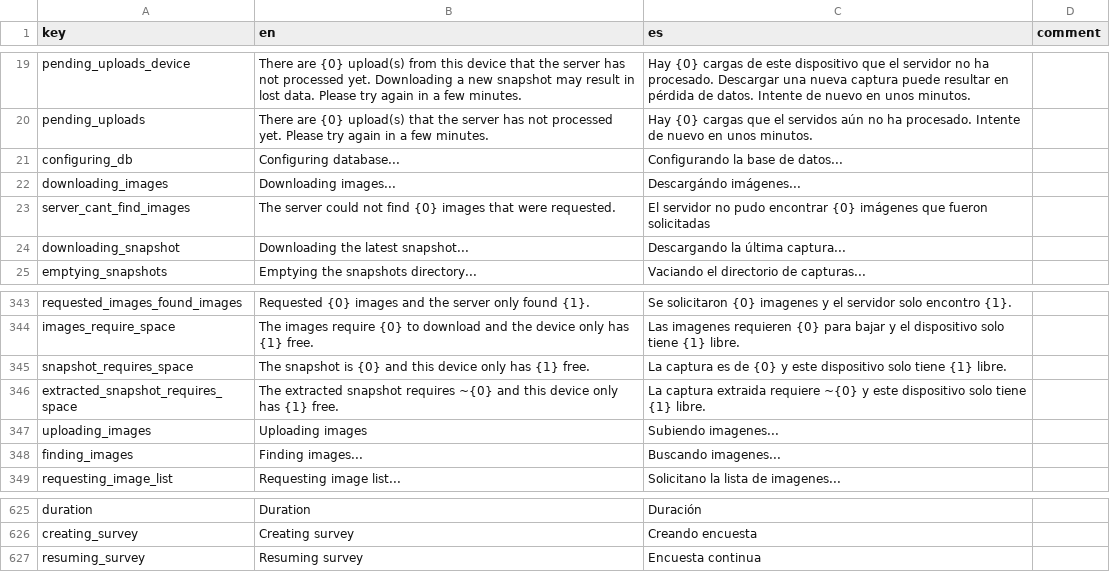
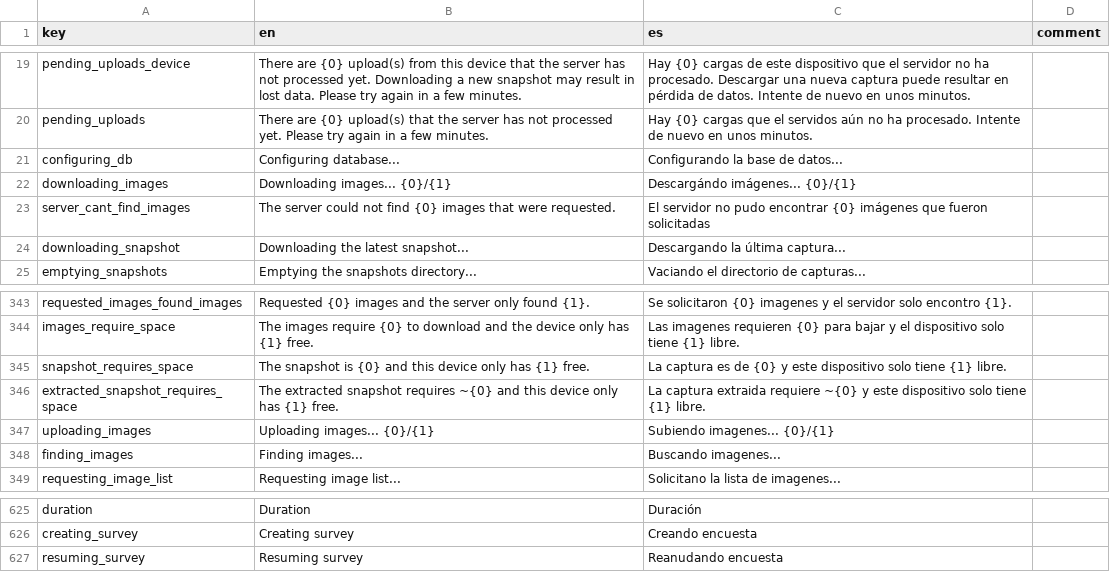
Before and after one commit to human-nature-lab/trellis-app, a CSV file: src/i18n/translations.csv, drawn as a sheet; only a part is shown, gaps mark what is left out.

Commit message:
fix translations

```diff
--- a/src/i18n/translations.csv
+++ b/src/i18n/translations.csv
@@ -21,3 +21,3 @@ pending_uploads,There are {0} upload(s) that the server has not processed yet. P
 configuring_db,Configuring database...,Configurando la base de datos...,
-downloading_images,Downloading images...,Descargándo imágenes... ,
+downloading_images,Downloading images... {0}/{1},Descargándo imágenes... {0}/{1},
 server_cant_find_images,The server could not find {0} images that were requested.,El servidor no pudo encontrar {0} imágenes que fueron solicitadas,
@@ -346,3 +346,3 @@ snapshot_requires_space,The snapshot is {0} and this device only has {1} free.,L
 extracted_snapshot_requires_space,The extracted snapshot requires ~{0} and this device only has {1} free.,La captura extraida requiere ~{0} y este dispositivo solo tiene {1} libre.,
-uploading_images,Uploading images,Subiendo imagenes...,
+uploading_images,Uploading images... {0}/{1},Subiendo imagenes... {0}/{1},
 finding_images,Finding images...,Buscando imagenes...,
@@ -626,2 +626,2 @@ duration,Duration,Duración,
 creating_survey,Creating survey,Creando encuesta,
-resuming_survey,Resuming survey,Encuesta continua,
+resuming_survey,Resuming survey,Reanudando encuesta,
```
